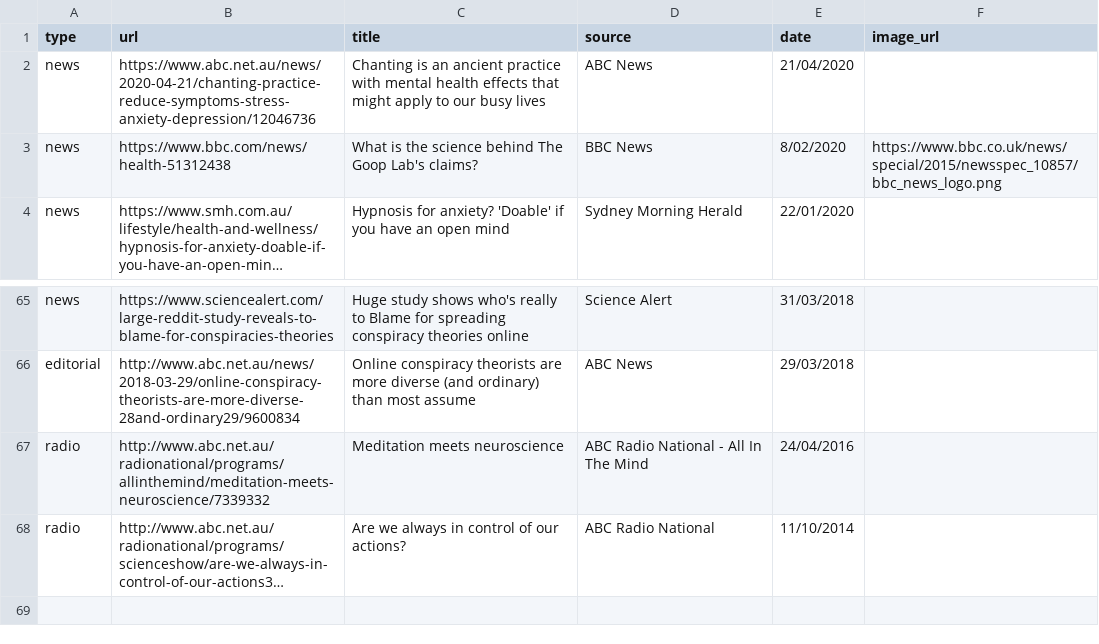
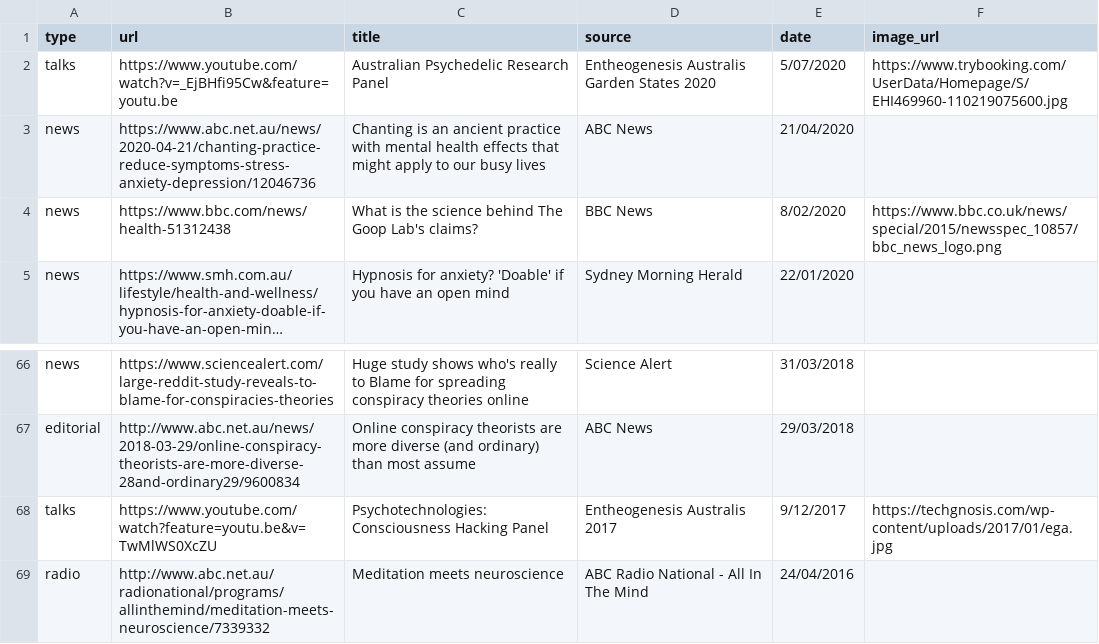
Before and after one commit to vince-p/academicprofile, a CSV file: vscripts/medialist.csv, drawn as a sheet; only a part is shown, gaps mark what is left out; the shorter side is filled out with more unchanged rows; long unchanged cells end in …; the diff names each change by its address in the sheet, - before the commit and + after, or states it on an @@ line.

Commit message:
Remove logo from navbar (too prominant in email link previews). Added 2 ega talks.

```diff
--- a/vscripts/medialist.csv
+++ b/vscripts/medialist.csv
+row 2: talks | https://www.youtube.com/watch?v=_EjBHfi95Cw&feature=youtu.be | Australian Psychedelic Research Panel | Entheogenesis Australis Garden States 2020 | 5/07/2020 | https://www.trybooking.com/UserData/Homepage/S/EHI469960-110219075600.jpg
+row 68: talks | https://www.youtube.com/watch?feature=youtu.be&v=TwMlWS0XcZU | Psychotechnologies: Consciousness Hacking Panel | Entheogenesis Australis 2017 | 9/12/2017 | https://techgnosis.com/wp-content/uploads/2017/01/ega.jpg
```
Also changed, not shown: 6 other files.
